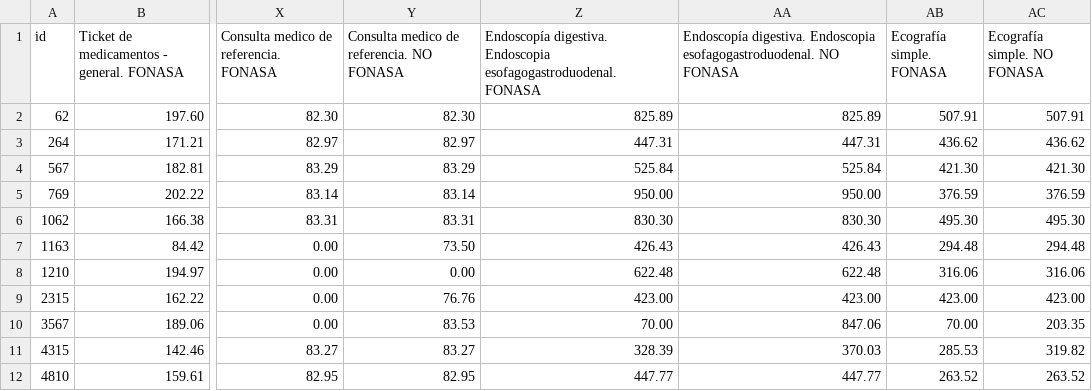
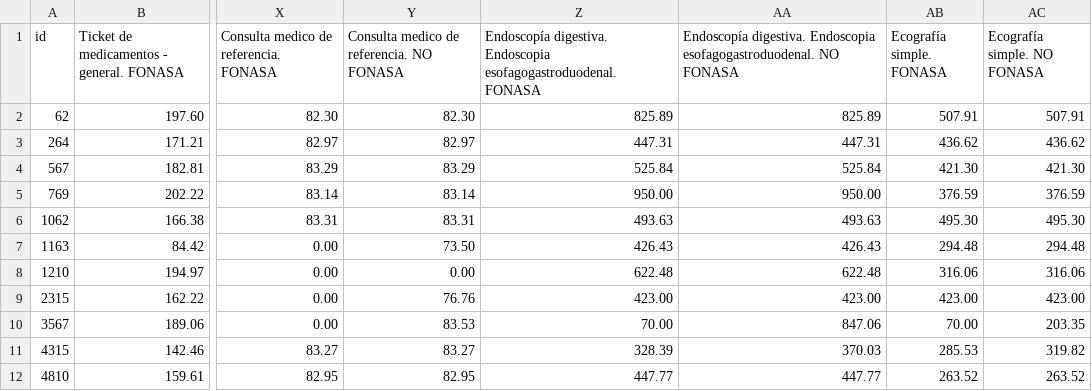
Before and after one commit to datauy/ATuServicio, a CSV file: db/data/precios.csv, drawn as a sheet; only a part is shown, gaps mark what is left out; the diff names each change by its address in the sheet, - before the commit and + after, or states it on an @@ line.

Commit message:
Update precios.csv
Modifcar un precio en Circulo Catolico

```diff
--- a/db/data/precios.csv
+++ b/db/data/precios.csv
-Z6: 830.30
+Z6: 493.63
-AA6: 830.30
+AA6: 493.63
```
